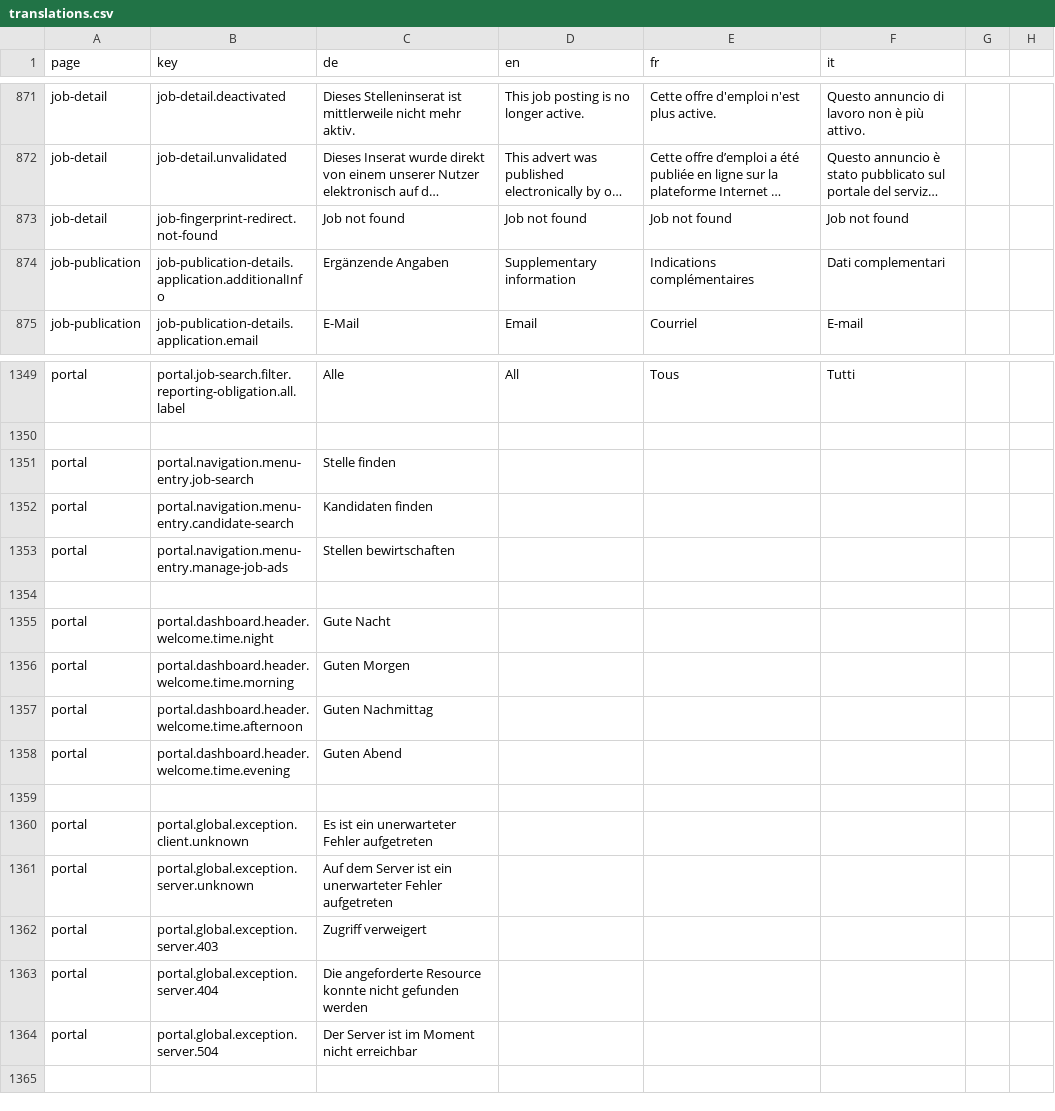
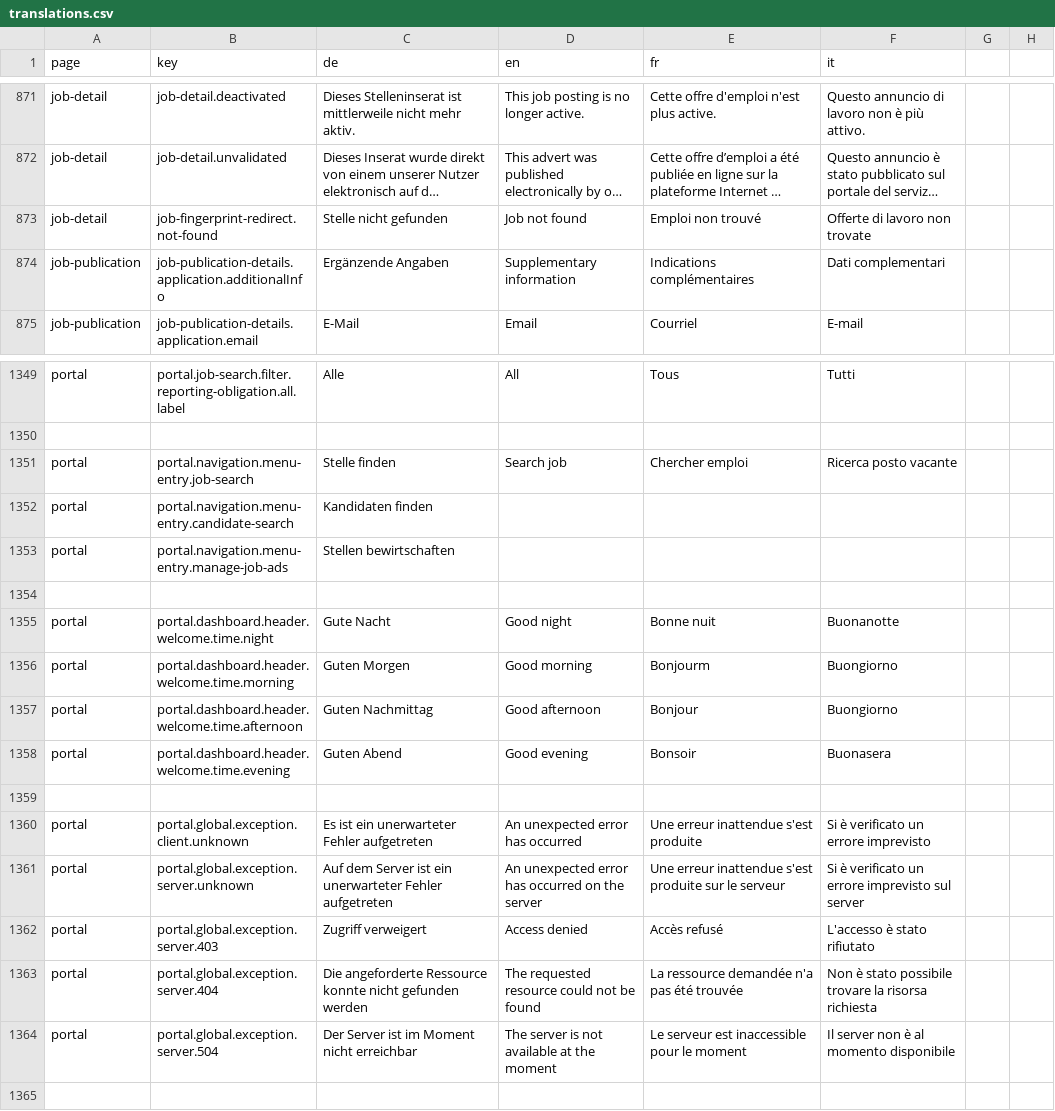
Before and after one commit to FeatureToggleStudy/alv-portal, a CSV file: alv-portal-ui/translations.csv, drawn as a sheet; only a part is shown, gaps mark what is left out; long unchanged cells end in …; the diff covers the shown part only; the diff names each change by its address in the sheet, - before the commit and + after, or states it on an @@ line.

Commit message:
DF 457 Translations - copied translations from "translations_done_Spring 22"

```diff
--- a/alv-portal-ui/translations.csv
+++ b/alv-portal-ui/translations.csv
-C873 (de): Job not found
+C873 (de): Stelle nicht gefunden
-E873 (fr): Job not found
+E873 (fr): Emploi non trouvé
-F873 (it): Job not found
+F873 (it): Offerte di lavoro non trovate
-D1351 (en): (empty)
+D1351 (en): Search job
-E1351 (fr): (empty)
+E1351 (fr): Chercher emploi
-F1351 (it): (empty)
+F1351 (it): Ricerca posto vacante
-D1355 (en): (empty)
+D1355 (en): Good night
-E1355 (fr): (empty)
+E1355 (fr): Bonne nuit
-F1355 (it): (empty)
+F1355 (it): Buonanotte
-D1356 (en): (empty)
+D1356 (en): Good morning
-E1356 (fr): (empty)
+E1356 (fr): Bonjourm
-F1356:F1357 (it): (empty)
+F1356:F1357 (it): Buongiorno
-D1357 (en): (empty)
+D1357 (en): Good afternoon
-E1357 (fr): (empty)
+E1357 (fr): Bonjour
-D1358 (en): (empty)
+D1358 (en): Good evening
-E1358 (fr): (empty)
+E1358 (fr): Bonsoir
-F1358 (it): (empty)
+F1358 (it): Buonasera
-D1360 (en): (empty)
+D1360 (en): An unexpected error has occurred
-E1360 (fr): (empty)
+E1360 (fr): Une erreur inattendue s'est produite
-F1360 (it): (empty)
+F1360 (it): Si è verificato un errore imprevisto
-D1361 (en): (empty)
+D1361 (en): An unexpected error has occurred on the server
-E1361 (fr): (empty)
+E1361 (fr): Une erreur inattendue s'est produite sur le serveur
-F1361 (it): (empty)
+F1361 (it): Si è verificato un errore imprevisto sul server
-D1362 (en): (empty)
+D1362 (en): Access denied
-E1362 (fr): (empty)
+E1362 (fr): Accès refusé
-F1362 (it): (empty)
+F1362 (it): L'accesso è stato rifiutato
-C1363 (de): Die angeforderte Resource konnte nicht…
+C1363 (de): Die angeforderte Ressource konnte nicht…
-D1363 (en): (empty)
+D1363 (en): The requested resource could not be found
-E1363 (fr): (empty)
+E1363 (fr): La ressource demandée n'a pas été trouvée
-F1363 (it): (empty)
+F1363 (it): Non è stato possibile trovare la risorsa richiesta
-D1364 (en): (empty)
+D1364 (en): The server is not available at the moment
-E1364 (fr): (empty)
+E1364 (fr): Le serveur est inaccessible pour le moment
-F1364 (it): (empty)
+F1364 (it): Il server non è al momento disponibile
```
Also changed, not shown: 22 edited cells elsewhere in this file.
